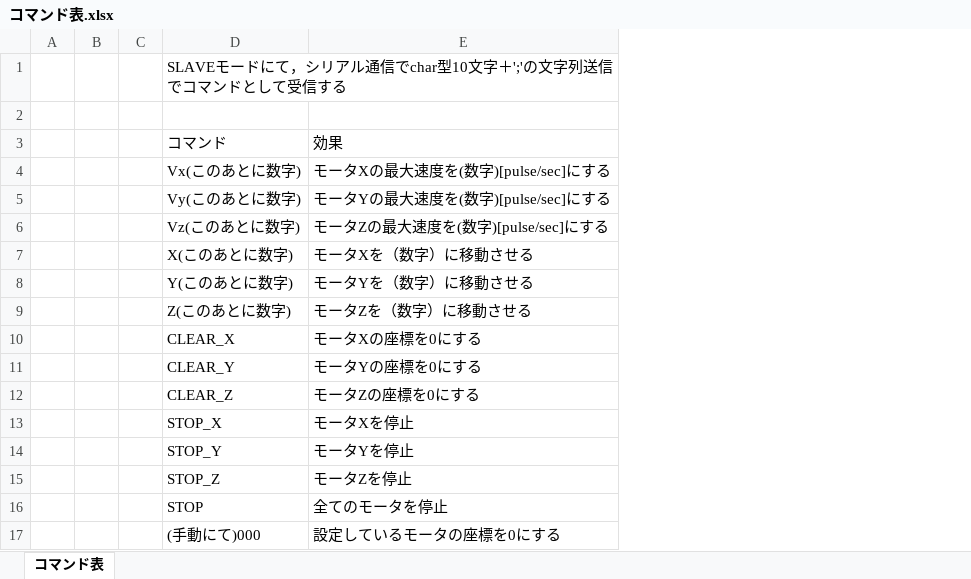
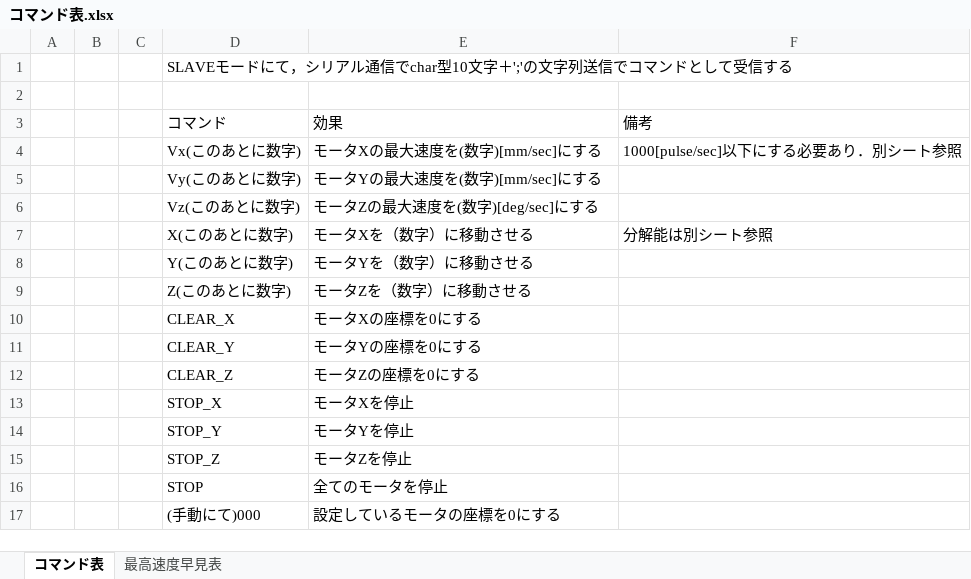
Before and after one commit to c13proto/arduino_stepper, an Excel workbook: inspection_machine/datasheet/コマンド表.xlsx, sheet コマンド表, drawn as a sheet; values as stored, in another font and other column widths than the file's, no borders; the diff names each change by its address in the sheet, - before the commit and + after, or states it on an @@ line.

Commit message:
pulse→単位表示 に変更

```diff
--- a/inspection_machine/datasheet/コマンド表.xlsx (sheet コマンド表)
+++ b/inspection_machine/datasheet/コマンド表.xlsx (sheet コマンド表)
+sheet tab: 最高速度早見表
+column F, rows 3-7: 備考 | 1000[pulse/sec]以下にする必要あり．別シート参照 |  |  | 分解能は別シート参照
-E4: モータXの最大速度を(数字)[pulse/sec]にする
+E4: モータXの最大速度を(数字)[mm/sec]にする
-E5: モータYの最大速度を(数字)[pulse/sec]にする
+E5: モータYの最大速度を(数字)[mm/sec]にする
-E6: モータZの最大速度を(数字)[pulse/sec]にする
+E6: モータZの最大速度を(数字)[deg/sec]にする
```
Also changed, not shown: 12 other files.
